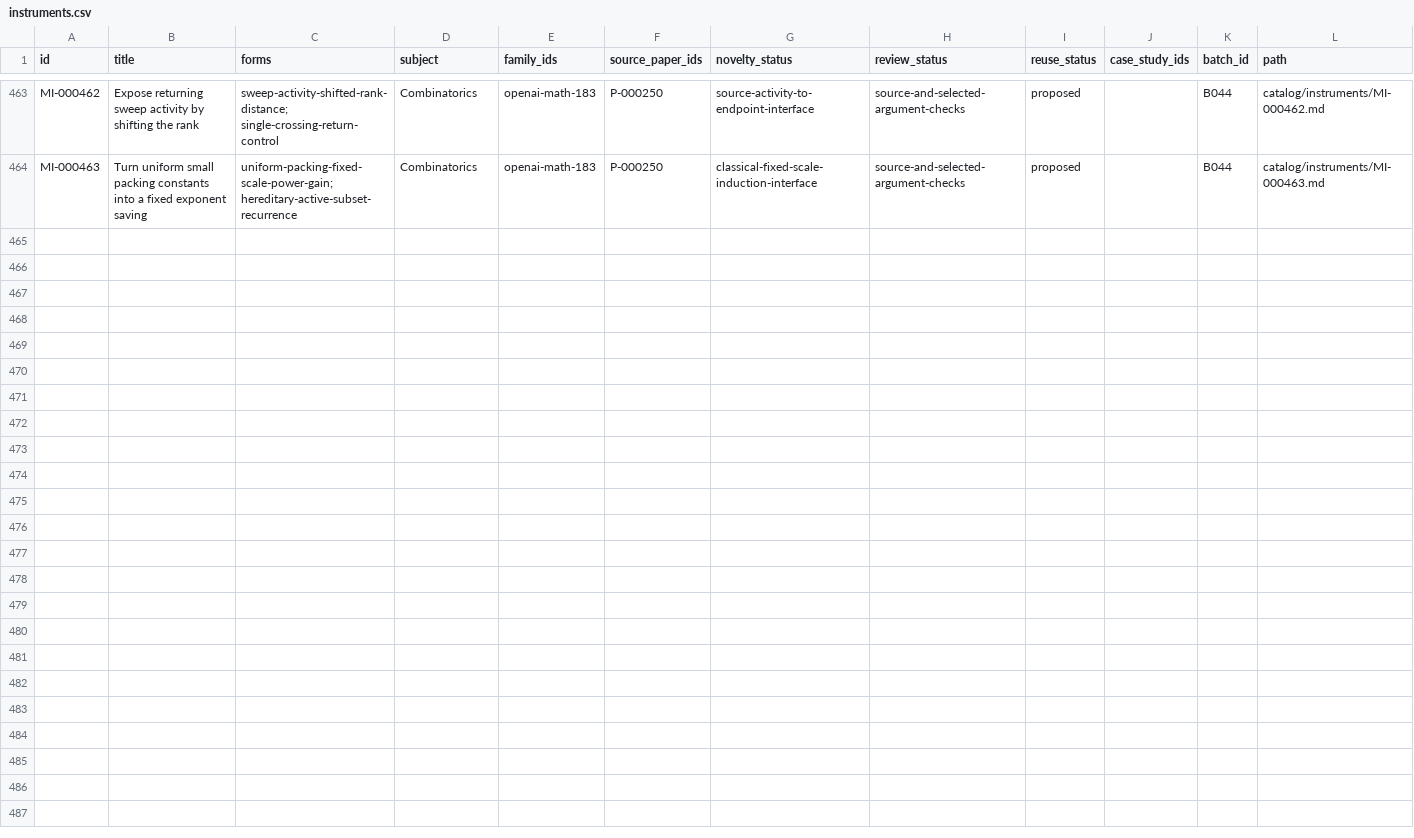
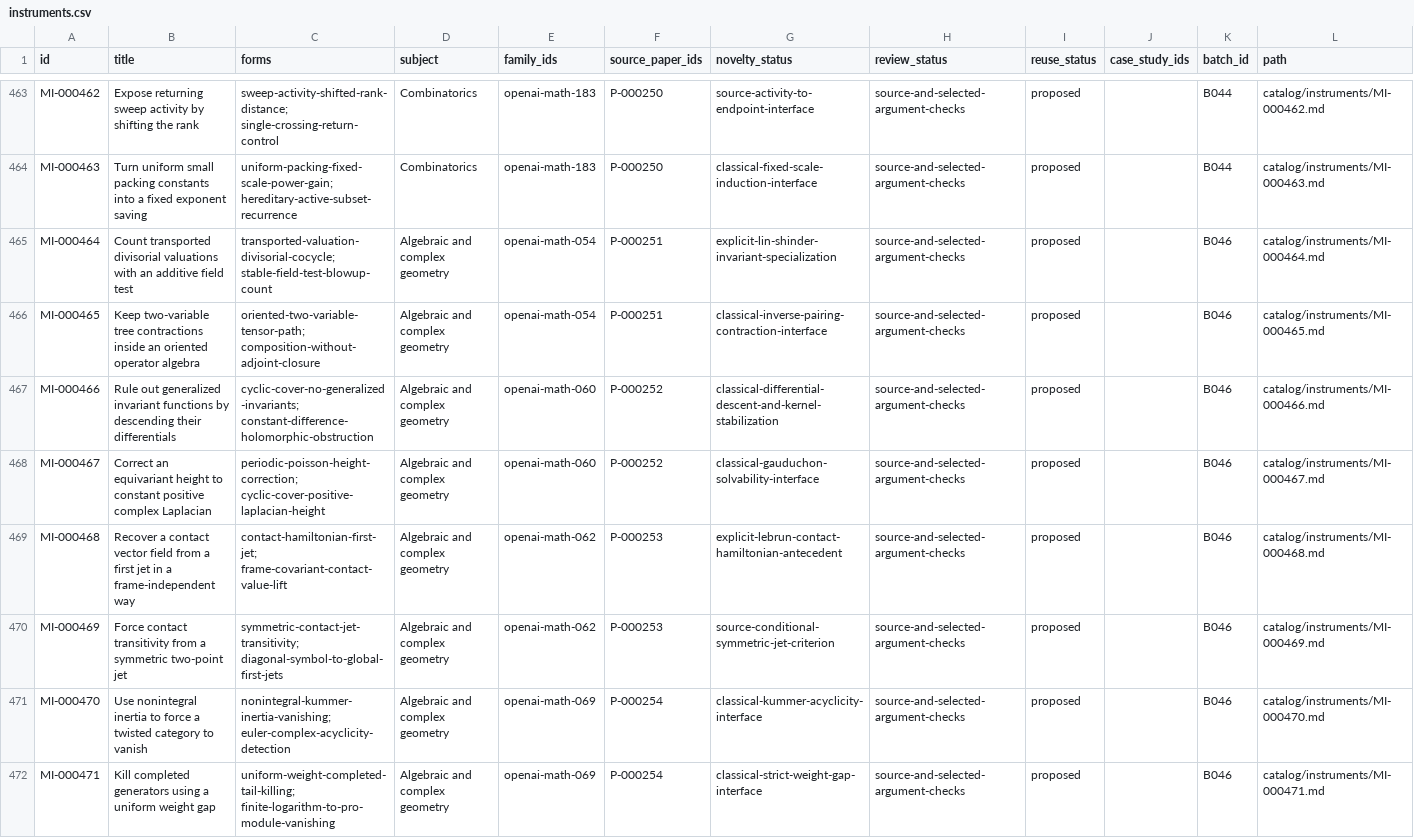
Before and after one commit to yxie2/math-instruments, a CSV file: exports/instruments.csv, drawn as a sheet; only a part is shown, gaps mark what is left out.

Commit message:
Extract B046 geometric and bounded-weight interfaces (#46)

```diff
--- a/exports/instruments.csv
+++ b/exports/instruments.csv
@@ -464 +464,9 @@ MI-000462,Expose returning sweep activity by shifting the rank,sweep-activity-sh
 MI-000463,Turn uniform small packing constants into a fixed exponent saving,uniform-packing-fixed-scale-power-gain; hereditary-active-subset-recurrence,Combinatorics,openai-math-183,P-000250,classical-fixed-scale-induction-interface,source-and-selected-argument-checks,proposed,,B044,catalog/instruments/MI-000463.md
+MI-000464,Count transported divisorial valuations with an additive field test,transported-valuation-divisorial-cocycle; stable-field-test-blowup-count,Algebraic and complex geometry,openai-math-054,P-000251,explicit-lin-shinder-invariant-specialization,source-and-selected-argument-checks,proposed,,B046,catalog/instruments/MI-000464.md
+MI-000465,Keep two-variable tree contractions inside an oriented operator algebra,oriented-two-variable-tensor-path; composition-without-adjoint-closure,Algebraic and complex geometry,openai-math-054,P-000251,classical-inverse-pairing-contraction-interface,source-and-selected-argument-checks,proposed,,B046,catalog/instruments/MI-000465.md
+MI-000466,Rule out generalized invariant functions by descending their differentials,cyclic-cover-no-generalized-invariants; constant-difference-holomorphic-obstruction,Algebraic and complex geometry,openai-math-060,P-000252,classical-differential-descent-and-kernel-stabilization,source-and-selected-argument-checks,proposed,,B046,catalog/instruments/MI-000466.md
+MI-000467,Correct an equivariant height to constant positive complex Laplacian,periodic-poisson-height-correction; cyclic-cover-positive-laplacian-height,Algebraic and complex geometry,openai-math-060,P-000252,classical-gauduchon-solvability-interface,source-and-selected-argument-checks,proposed,,B046,catalog/instruments/MI-000467.md
+MI-000468,Recover a contact vector field from a first jet in a frame-independent way,contact-hamiltonian-first-jet; frame-covariant-contact-value-lift,Algebraic and complex geometry,openai-math-062,P-000253,explicit-lebrun-contact-hamiltonian-antecedent,source-and-selected-argument-checks,proposed,,B046,catalog/instruments/MI-000468.md
+MI-000469,Force contact transitivity from a symmetric two-point jet,symmetric-contact-jet-transitivity; diagonal-symbol-to-global-first-jets,Algebraic and complex geometry,openai-math-062,P-000253,source-conditional-symmetric-jet-criterion,source-and-selected-argument-checks,proposed,,B046,catalog/instruments/MI-000469.md
+MI-000470,Use nonintegral inertia to force a twisted category to vanish,nonintegral-kummer-inertia-vanishing; euler-complex-acyclicity-detection,Algebraic and complex geometry,openai-math-069,P-000254,classical-kummer-acyclicity-interface,source-and-selected-argument-checks,proposed,,B046,catalog/instruments/MI-000470.md
+MI-000471,Kill completed generators using a uniform weight gap,uniform-weight-completed-tail-killing; finite-logarithm-to-pro-module-vanishing,Algebraic and complex geometry,openai-math-069,P-000254,classical-strict-weight-gap-interface,source-and-selected-argument-checks,proposed,,B046,catalog/instruments/MI-000471.md
```
Also changed, not shown: exports/families.csv, exports/papers.csv, 32 other files.
